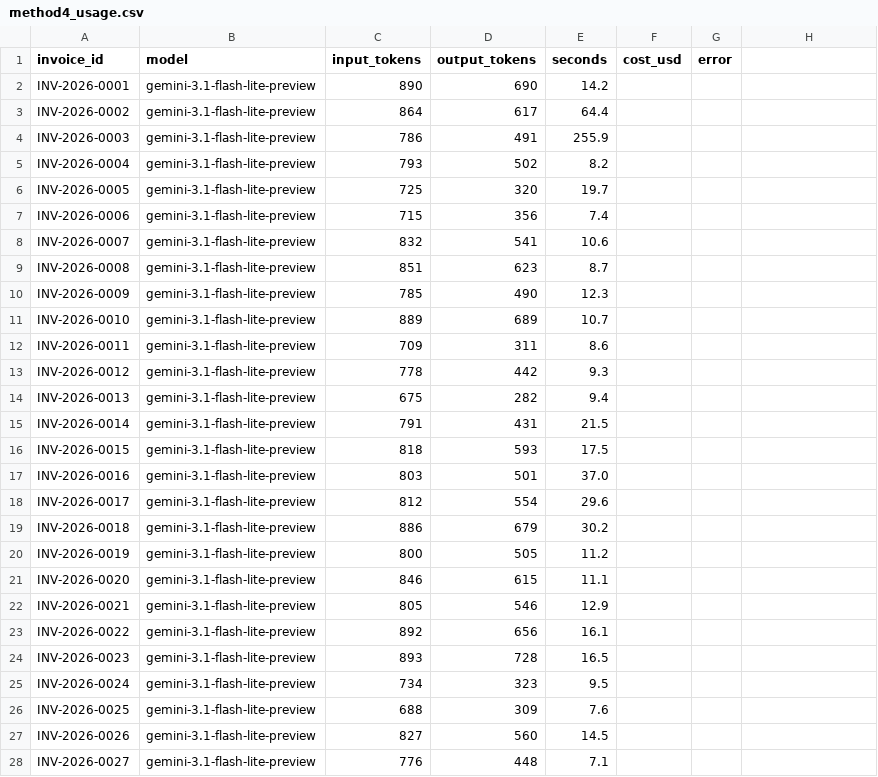
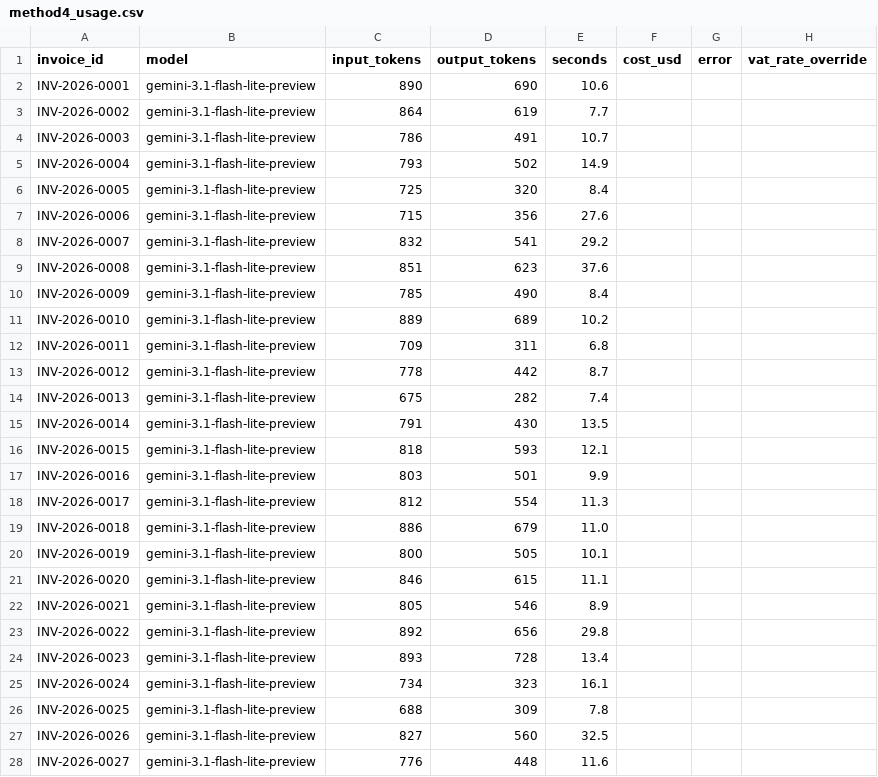
Before and after one commit to knbarka-beep/invoice-extraction, a CSV file: results/method4_usage.csv, drawn as a sheet; only a part is shown; the diff covers the shown part only.

```diff
--- a/results/method4_usage.csv
+++ b/results/method4_usage.csv
@@ -1,20 +1,20 @@
-invoice_id,model,input_tokens,output_tokens,seconds,cost_usd,error
-INV-2026-0001,gemini-3.1-flash-lite-preview,890,690,14.2,,
-INV-2026-0002,gemini-3.1-flash-lite-preview,864,617,64.4,,
-INV-2026-0003,gemini-3.1-flash-lite-preview,786,491,255.9,,
-INV-2026-0004,gemini-3.1-flash-lite-preview,793,502,8.2,,
-INV-2026-0005,gemini-3.1-flash-lite-preview,725,320,19.7,,
-INV-2026-0006,gemini-3.1-flash-lite-preview,715,356,7.4,,
-INV-2026-0007,gemini-3.1-flash-lite-preview,832,541,10.6,,
-INV-2026-0008,gemini-3.1-flash-lite-preview,851,623,8.7,,
-INV-2026-0009,gemini-3.1-flash-lite-preview,785,490,12.3,,
-INV-2026-0010,gemini-3.1-flash-lite-preview,889,689,10.7,,
-INV-2026-0011,gemini-3.1-flash-lite-preview,709,311,8.6,,
-INV-2026-0012,gemini-3.1-flash-lite-preview,778,442,9.3,,
-INV-2026-0013,gemini-3.1-flash-lite-preview,675,282,9.4,,
-INV-2026-0014,gemini-3.1-flash-lite-preview,791,431,21.5,,
-INV-2026-0015,gemini-3.1-flash-lite-preview,818,593,17.5,,
-INV-2026-0016,gemini-3.1-flash-lite-preview,803,501,37.0,,
-INV-2026-0017,gemini-3.1-flash-lite-preview,812,554,29.6,,
-INV-2026-0018,gemini-3.1-flash-lite-preview,886,679,30.2,,
-INV-2026-0019,gemini-3.1-flash-lite-preview,800,505,11.2,,
+invoice_id,model,input_tokens,output_tokens,seconds,cost_usd,error,vat_rate_override
+INV-2026-0001,gemini-3.1-flash-lite-preview,890,690,10.6,,,
+INV-2026-0002,gemini-3.1-flash-lite-preview,864,619,7.7,,,
+INV-2026-0003,gemini-3.1-flash-lite-preview,786,491,10.7,,,
+INV-2026-0004,gemini-3.1-flash-lite-preview,793,502,14.9,,,
+INV-2026-0005,gemini-3.1-flash-lite-preview,725,320,8.4,,,
+INV-2026-0006,gemini-3.1-flash-lite-preview,715,356,27.6,,,
+INV-2026-0007,gemini-3.1-flash-lite-preview,832,541,29.2,,,
+INV-2026-0008,gemini-3.1-flash-lite-preview,851,623,37.6,,,
+INV-2026-0009,gemini-3.1-flash-lite-preview,785,490,8.4,,,
+INV-2026-0010,gemini-3.1-flash-lite-preview,889,689,10.2,,,
+INV-2026-0011,gemini-3.1-flash-lite-preview,709,311,6.8,,,
+INV-2026-0012,gemini-3.1-flash-lite-preview,778,442,8.7,,,
+INV-2026-0013,gemini-3.1-flash-lite-preview,675,282,7.4,,,
+INV-2026-0014,gemini-3.1-flash-lite-preview,791,430,13.5,,,
+INV-2026-0015,gemini-3.1-flash-lite-preview,818,593,12.1,,,
+INV-2026-0016,gemini-3.1-flash-lite-preview,803,501,9.9,,,
+INV-2026-0017,gemini-3.1-flash-lite-preview,812,554,11.3,,,
+INV-2026-0018,gemini-3.1-flash-lite-preview,886,679,11.0,,,
+INV-2026-0019,gemini-3.1-flash-lite-preview,800,505,10.1,,,
@@ -22,7 +22,7 @@ INV-2026-0020,gemini-3.1-flash-lite-preview,846,615,11.1,,
-INV-2026-0021,gemini-3.1-flash-lite-preview,805,546,12.9,,
-INV-2026-0022,gemini-3.1-flash-lite-preview,892,656,16.1,,
-INV-2026-0023,gemini-3.1-flash-lite-preview,893,728,16.5,,
-INV-2026-0024,gemini-3.1-flash-lite-preview,734,323,9.5,,
-INV-2026-0025,gemini-3.1-flash-lite-preview,688,309,7.6,,
-INV-2026-0026,gemini-3.1-flash-lite-preview,827,560,14.5,,
-INV-2026-0027,gemini-3.1-flash-lite-preview,776,448,7.1,,
+INV-2026-0021,gemini-3.1-flash-lite-preview,805,546,8.9,,,
+INV-2026-0022,gemini-3.1-flash-lite-preview,892,656,29.8,,,
+INV-2026-0023,gemini-3.1-flash-lite-preview,893,728,13.4,,,
+INV-2026-0024,gemini-3.1-flash-lite-preview,734,323,16.1,,,
+INV-2026-0025,gemini-3.1-flash-lite-preview,688,309,7.8,,,
+INV-2026-0026,gemini-3.1-flash-lite-preview,827,560,32.5,,,
+INV-2026-0027,gemini-3.1-flash-lite-preview,776,448,11.6,,,
```
Also changed, not shown: 26 edited cells elsewhere in this file, outputs/method4_hybrid.csv, 55 other files.
